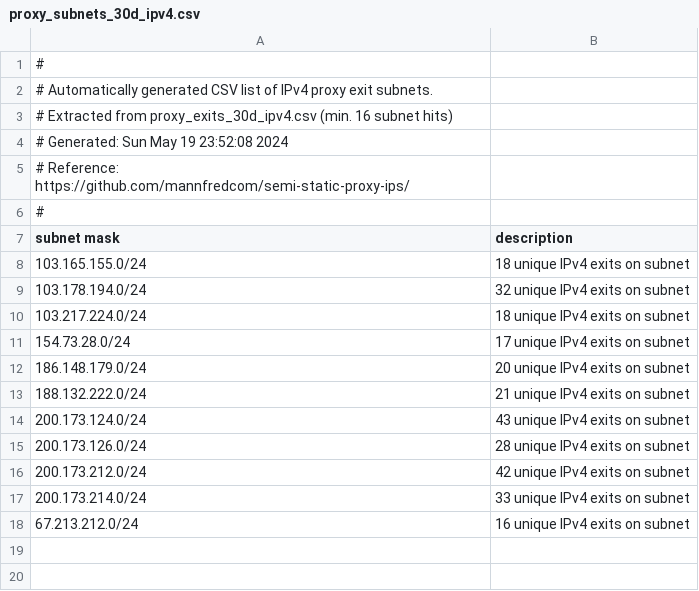
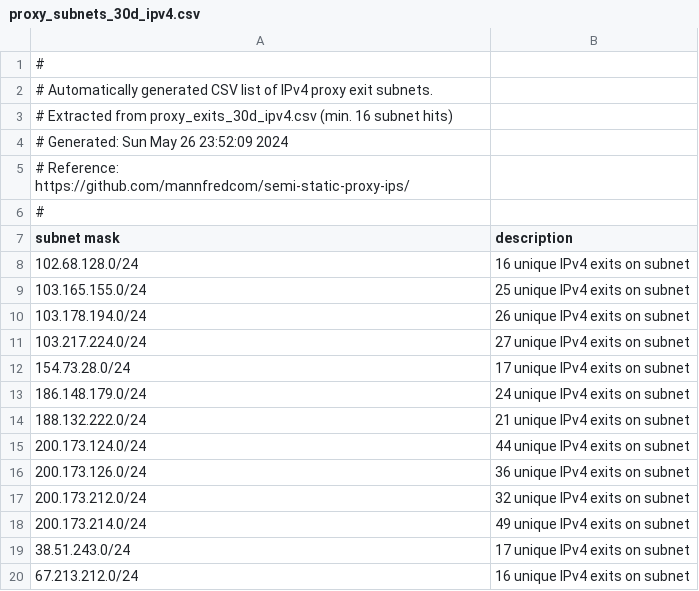
Before and after one commit to mannfredcom/semi-static-proxy-ips, a CSV file: proxy_subnets_30d_ipv4.csv, drawn as a sheet.

```diff
--- a/proxy_subnets_30d_ipv4.csv
+++ b/proxy_subnets_30d_ipv4.csv
@@ -3,3 +3,3 @@
 # Extracted from proxy_exits_30d_ipv4.csv (min. 16 subnet hits)
-# Generated: Sun May 19 23:52:08 2024
+# Generated: Sun May 26 23:52:09 2024
 # Reference: https://github.com/mannfredcom/semi-static-proxy-ips/
@@ -7,12 +7,14 @@
 subnet mask,description
-103.165.155.0/24,18 unique IPv4 exits on subnet
-103.178.194.0/24,32 unique IPv4 exits on subnet
-103.217.224.0/24,18 unique IPv4 exits on subnet
+102.68.128.0/24,16 unique IPv4 exits on subnet
+103.165.155.0/24,25 unique IPv4 exits on subnet
+103.178.194.0/24,26 unique IPv4 exits on subnet
+103.217.224.0/24,27 unique IPv4 exits on subnet
 154.73.28.0/24,17 unique IPv4 exits on subnet
-186.148.179.0/24,20 unique IPv4 exits on subnet
+186.148.179.0/24,24 unique IPv4 exits on subnet
 188.132.222.0/24,21 unique IPv4 exits on subnet
-200.173.124.0/24,43 unique IPv4 exits on subnet
-200.173.126.0/24,28 unique IPv4 exits on subnet
-200.173.212.0/24,42 unique IPv4 exits on subnet
-200.173.214.0/24,33 unique IPv4 exits on subnet
+200.173.124.0/24,44 unique IPv4 exits on subnet
+200.173.126.0/24,36 unique IPv4 exits on subnet
+200.173.212.0/24,32 unique IPv4 exits on subnet
+200.173.214.0/24,49 unique IPv4 exits on subnet
+38.51.243.0/24,17 unique IPv4 exits on subnet
 67.213.212.0/24,16 unique IPv4 exits on subnet
```
Also changed, not shown: proxy_exits_30d_ipv6.csv, proxy_exits_7d_ipv4.csv, 8 other files.
